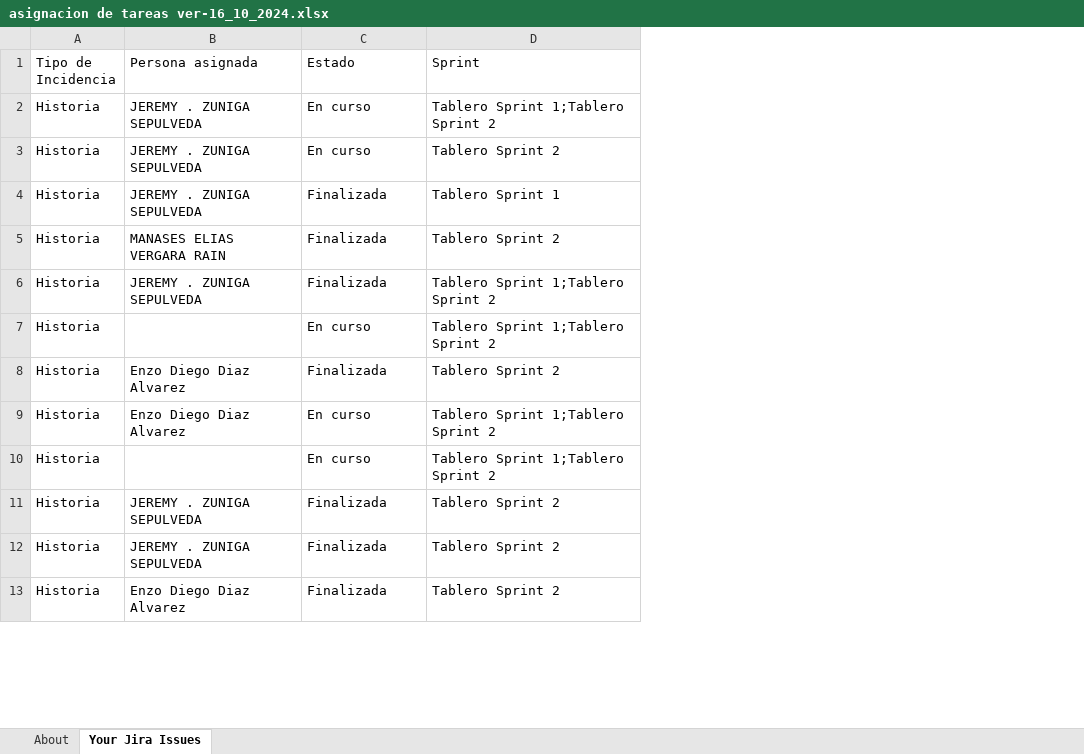
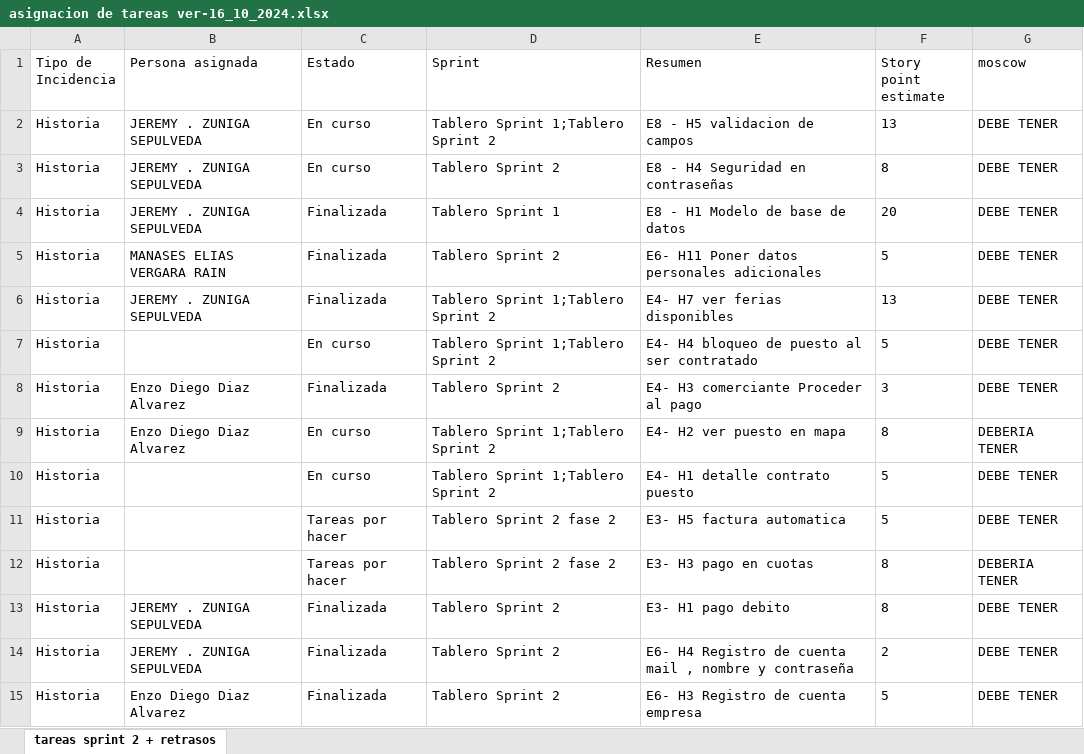
Before and after one commit to enzo13578/Capstone-005D-Grupo-5, an Excel workbook: Fase 2/Evidencias Proyecto/asignacion de tareas ver-16_10_2024.xlsx, sheet tareas sprint 2 + retrasos, drawn as a sheet; only a part is shown; values as stored, in another font and other column widths than the file's, no borders; the diff covers the shown part only; the diff names each change by its address in the sheet, - before the commit and + after, or states it on an @@ line.

Commit message:
arreglo formato bklog y asignacion

```diff
--- a/Fase 2/Evidencias Proyecto/asignacion de tareas ver-16_10_2024.xlsx (sheet tareas sprint 2 + retrasos)
+++ b/Fase 2/Evidencias Proyecto/asignacion de tareas ver-16_10_2024.xlsx (sheet tareas sprint 2 + retrasos)
-sheet tab: Your Jira Issues
+sheet tab: tareas sprint 2 + retrasos
-sheet tab: About
+column E (Resumen), rows 2-10: E8 - H5 validacion de campos | E8 - H4 Seguridad en contraseñas | E8 - H1 Modelo de base de datos | E6- H11 Poner datos personales adicionales | E4- H7 ver ferias disponibles | E4- H4 bloqueo de puesto al ser contratado | E4- H3 comerciante Proceder al pago | E4- H2 ver puesto en mapa | E4- H1 detalle contrato puesto; rows 13-15: E3- H1 pago debito | E6- H4 Registro de cuenta mail , nombre y contraseña | E6- H3 Registro de cuenta empresa
+column F (Story point estimate), rows 2-10: 13 | 8 | 20 | 5 | 13 | 5 | 3 | 8 | 5; rows 13-15: 8 | 2 | 5
+column G (moscow), rows 2-10: DEBE TENER | DEBE TENER | DEBE TENER | DEBE TENER | DEBE TENER | DEBE TENER | DEBE TENER | DEBERIA TENER | DEBE TENER; rows 13-15: all DEBE TENER
+row 11: Historia |  | Tareas por hacer | Tablero Sprint 2 fase 2 | E3- H5 factura automatica | 5 | DEBE TENER
+row 12: Historia |  | Tareas por hacer | Tablero Sprint 2 fase 2 | E3- H3 pago en cuotas | 8 | DEBERIA TENER
```
Also changed, not shown: 14 added rows and 1 edited cell elsewhere in this sheet, charts or pictures, 2 other files.
